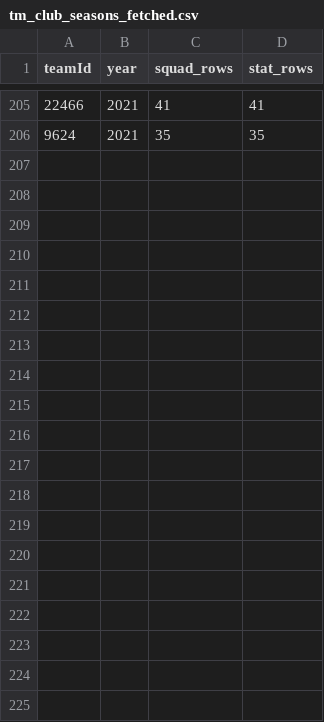
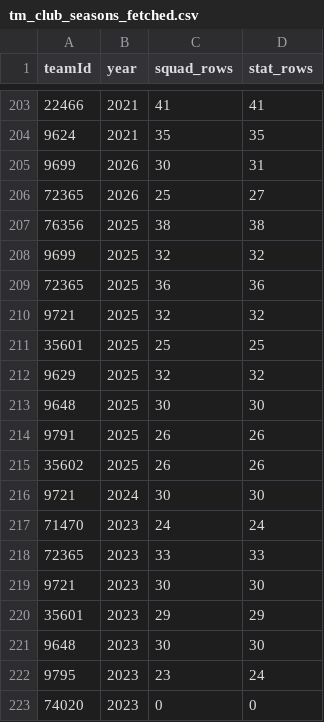
Before and after one commit to LMK08/ACP-Dashboard, a CSV file: valuations/tm_club_seasons_fetched.csv, drawn as a sheet; only a part is shown, gaps mark what is left out; the diff covers the shown part only.

```diff
--- a/valuations/tm_club_seasons_fetched.csv
+++ b/valuations/tm_club_seasons_fetched.csv
@@ -206 +204,20 @@ teamId,year,squad_rows,stat_rows
 9624,2021,35,35
+9699,2026,30,31
+72365,2026,25,27
+76356,2025,38,38
+9699,2025,32,32
+72365,2025,36,36
+9721,2025,32,32
+35601,2025,25,25
+9629,2025,32,32
+9648,2025,30,30
+9791,2025,26,26
+35602,2025,26,26
+9721,2024,30,30
+71470,2023,24,24
+72365,2023,33,33
+9721,2023,30,30
+35601,2023,29,29
+9648,2023,30,30
+9795,2023,23,24
+74020,2023,0,0
```
Also changed, not shown: 12 added rows elsewhere in this file, valuations/tm_coach_links.csv, valuations/tm_team_links.csv, 8 other files.
